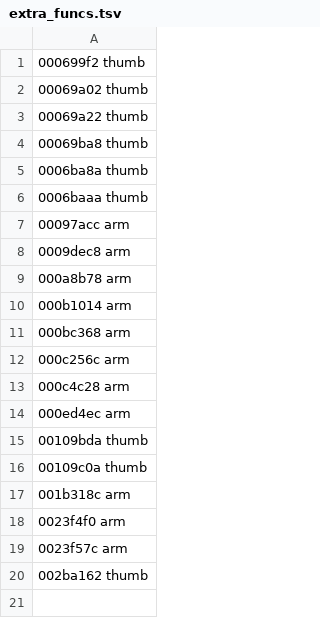
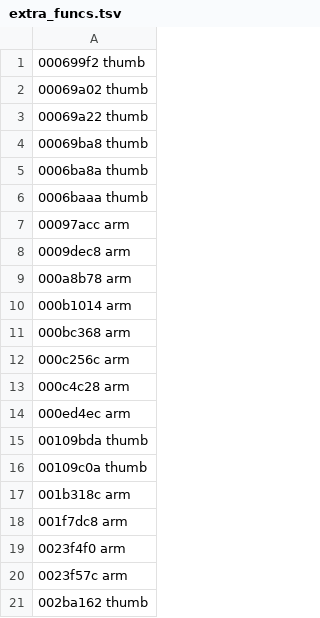
Before and after one commit to colemancda/Recomps, a TSV file: CoDZombies/extra_funcs.tsv, drawn as a sheet.

Commit message:
CoDZombies: a function start reached by firing

```diff
--- a/CoDZombies/extra_funcs.tsv
+++ b/CoDZombies/extra_funcs.tsv
@@ -17,2 +17,3 @@
 001b318c arm
+001f7dc8 arm
 0023f4f0 arm
```
